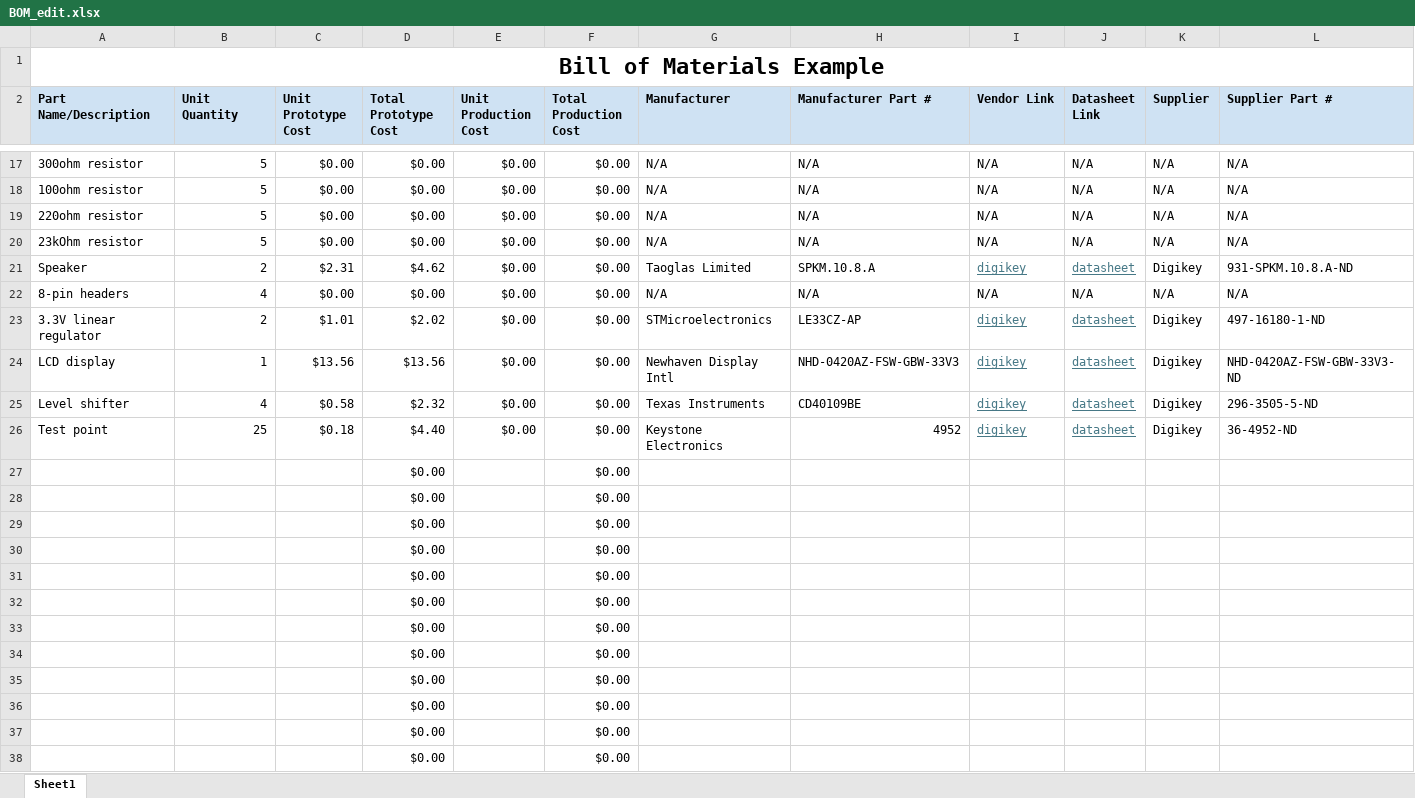
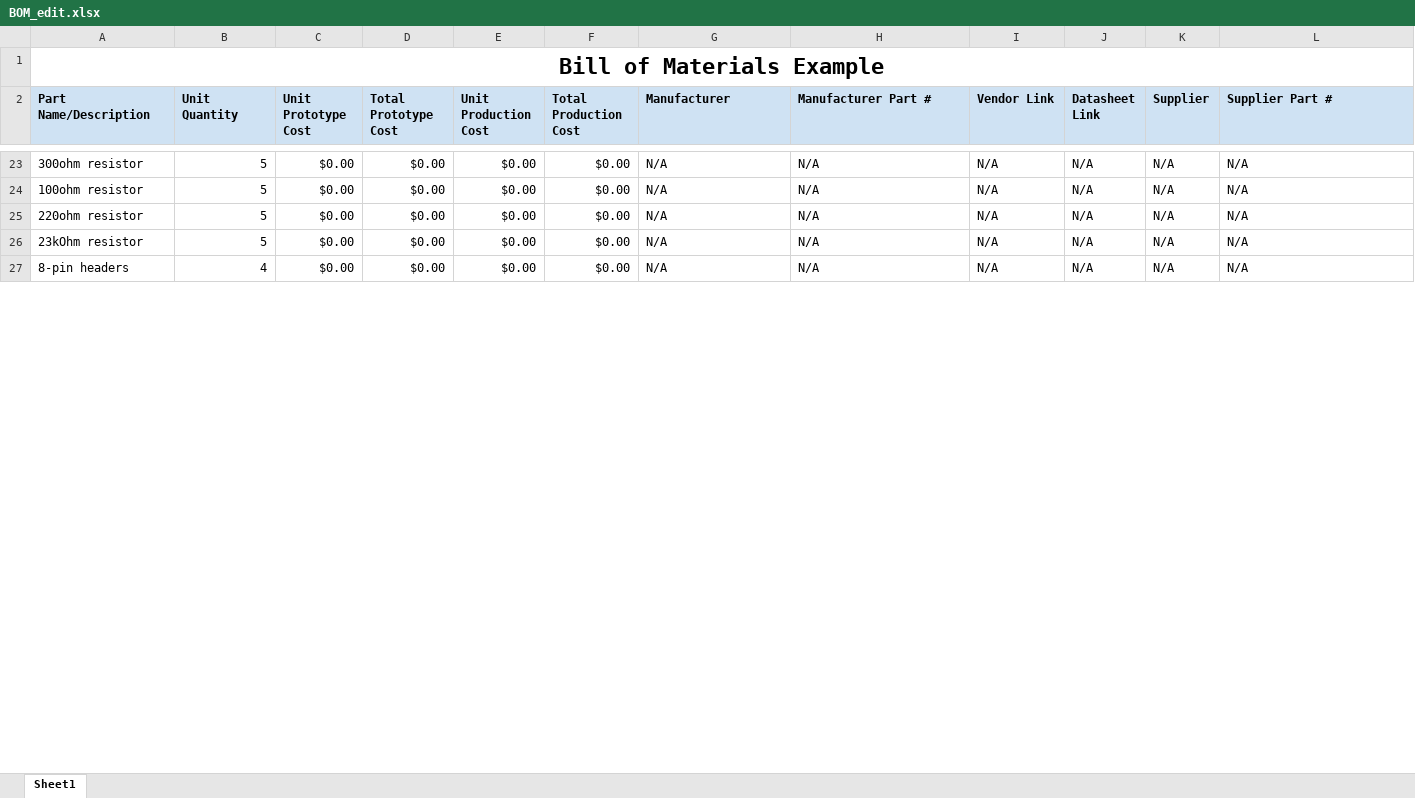
Before and after one commit to NeelGarde/NeelGarde, an Excel workbook: docs/03-BOM/BOM_edit.xlsx, sheet Sheet1, drawn as a sheet; only a part is shown, gaps mark what is left out; values as stored, in another font and other column widths than the file's, no borders; removed rows and columns are numbered as before the commit, all else as after; rows hold the shown columns only; the diff covers the shown part only; the diff names each change by its address in the sheet, - before the commit and + after, or states it on an @@ line.

```diff
--- a/docs/03-BOM/BOM_edit.xlsx (sheet Sheet1)
+++ b/docs/03-BOM/BOM_edit.xlsx (sheet Sheet1)
-row 21: Speaker | 2 | $2.31 | $4.62 | $0.00 | $0.00 | Taoglas Limited | SPKM.10.8.A | digikey | datasheet | Digikey | 931-SPKM.10.8.A-ND
-row 23: 3.3V linear regulator | 2 | $1.01 | $2.02 | $0.00 | $0.00 | STMicroelectronics | LE33CZ-AP | digikey | datasheet | Digikey | 497-16180-1-ND
-row 24: LCD display | 1 | $13.56 | $13.56 | $0.00 | $0.00 | Newhaven Display Intl | NHD-0420AZ-FSW-GBW-33V3 | digikey | datasheet | Digikey | NHD-0420AZ-FSW-GBW-33V3-ND
-row 25: Level shifter | 4 | $0.58 | $2.32 | $0.00 | $0.00 | Texas Instruments | CD40109BE | digikey | datasheet | Digikey | 296-3505-5-ND
-row 26: Test point | 25 | $0.18 | $4.40 | $0.00 | $0.00 | Keystone Electronics | 4952 | digikey | datasheet | Digikey | 36-4952-ND
-row 27:  |  |  | $0.00 |  | $0.00
-row 28:  |  |  | $0.00 |  | $0.00
-row 29:  |  |  | $0.00 |  | $0.00
-row 30:  |  |  | $0.00 |  | $0.00
-row 31:  |  |  | $0.00 |  | $0.00
-row 32:  |  |  | $0.00 |  | $0.00
-row 33:  |  |  | $0.00 |  | $0.00
-row 34:  |  |  | $0.00 |  | $0.00
-row 35:  |  |  | $0.00 |  | $0.00
-row 36:  |  |  | $0.00 |  | $0.00
-row 37:  |  |  | $0.00 |  | $0.00
-row 38:  |  |  | $0.00 |  | $0.00
```
Also changed, not shown: 85 added rows, 67 removed rows and 2 edited cells elsewhere in this sheet, formulas that keep their value, 4 other files.
